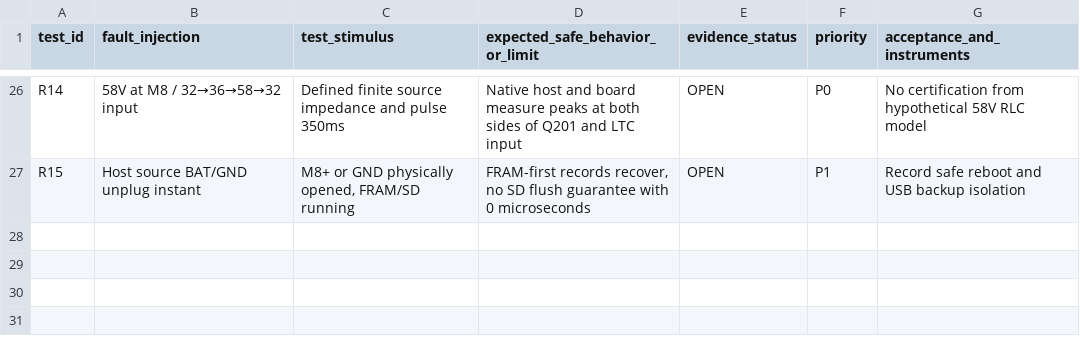
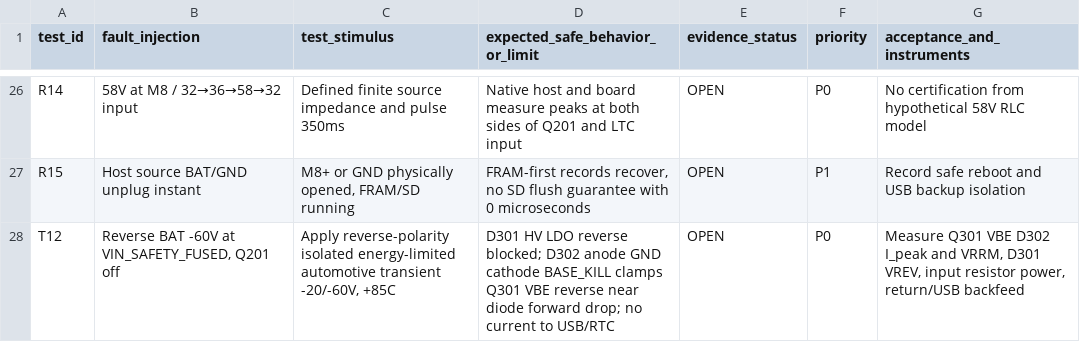
Before and after one commit to GeneralEdelweiss/TripTracer, a CSV file: hardware/modules/TripPower_5V2A/weg_b/round12_safety/ROUND12_FMEA_AND_LAB_TEST_MATRIX_2026-10-16.csv, drawn as a sheet; only a part is shown, gaps mark what is left out; the diff names each change by its address in the sheet, - before the commit and + after, or states it on an @@ line.

Commit message:
safety(b): add negative-battery + NPN base avalanche protection to reproducible 27-fault lab matrix

```diff
--- a/hardware/modules/TripPower_5V2A/weg_b/round12_safety/ROUND12_FMEA_AND_LAB_TEST_MATRIX_2026-10-16.csv
+++ b/hardware/modules/TripPower_5V2A/weg_b/round12_safety/ROUND12_FMEA_AND_LAB_TEST_MATRIX_2026-10-16.csv
+row 28: T12 | Reverse BAT -60V at VIN_SAFETY_FUSED, Q201 off | Apply reverse-polarity isolated energy-limited automotive transient -20/-60V, +85C | D301 HV LDO reverse blocked; D302 anode GND cathode BASE_KILL clamps Q301 VBE reverse near diode forward drop; no current to USB/RTC | OPEN | P0 | Measure Q301 VBE D302 I_peak and VRRM, D301 VREV, input resistor power, return/USB backfeed
```
